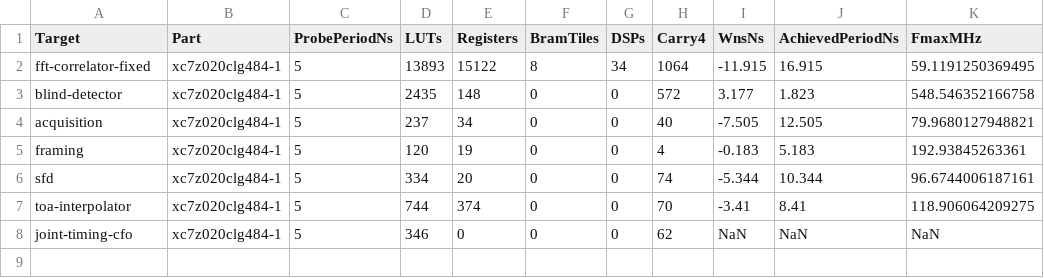
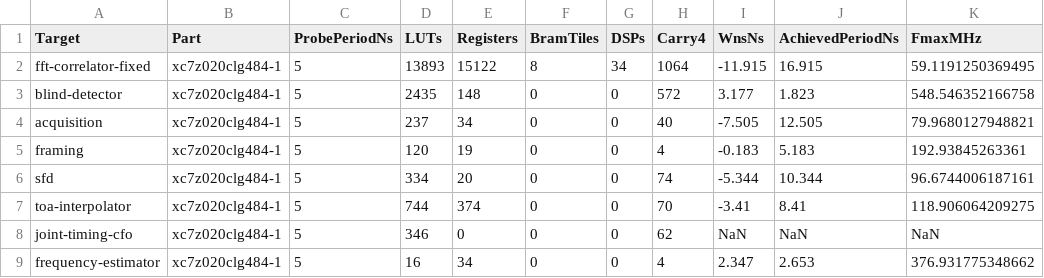
Before and after one commit to Lay007/zynq-lora-phy-positioning, a CSV file: docs/data/simulink-m3-synthesis.csv, drawn as a sheet.

```diff
--- a/docs/data/simulink-m3-synthesis.csv
+++ b/docs/data/simulink-m3-synthesis.csv
@@ -8 +8,2 @@ toa-interpolator,xc7z020clg484-1,5,744,374,0,0,70,-3.41,8.41,118.906064209275
 joint-timing-cfo,xc7z020clg484-1,5,346,0,0,0,62,NaN,NaN,NaN
+frequency-estimator,xc7z020clg484-1,5,16,34,0,0,4,2.347,2.653,376.931775348662
```
Also changed, not shown: docs/data/simulink-m2-hdl-compatibility.csv, docs/data/simulink-m2-hdl-messages.csv, 10 other files.
